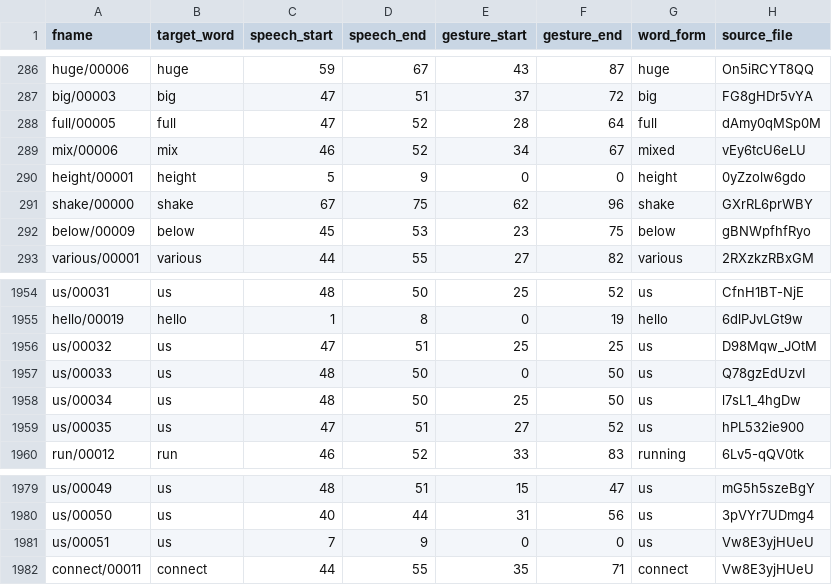
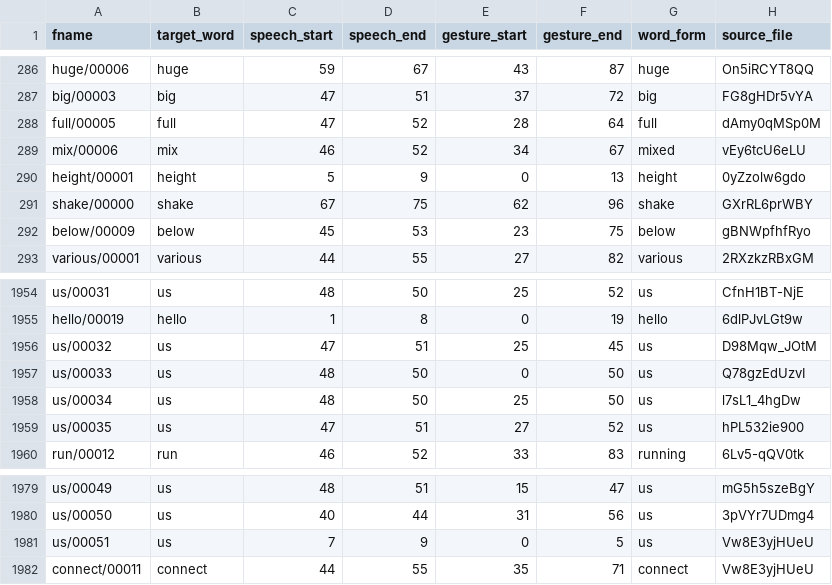
Before and after one commit to Sindhu-Hegde/grw, a CSV file: files/recognition_localization_test.csv, drawn as a sheet; only a part is shown, gaps mark what is left out; the diff names each change by its address in the sheet, - before the commit and + after, or states it on an @@ line.

```diff
--- a/files/recognition_localization_test.csv
+++ b/files/recognition_localization_test.csv
-F290 (gesture_end): 0
+F290 (gesture_end): 13
-F1956 (gesture_end): 25
+F1956 (gesture_end): 45
-F1981 (gesture_end): 0
+F1981 (gesture_end): 5
```
Also changed, not shown: 1 other file.
